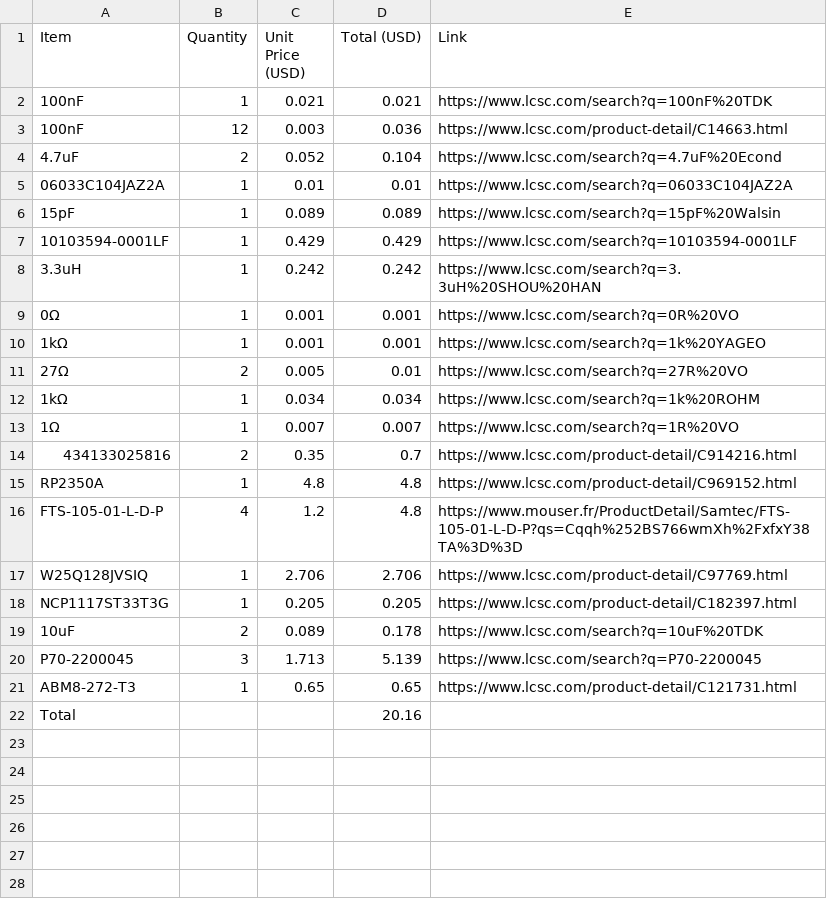
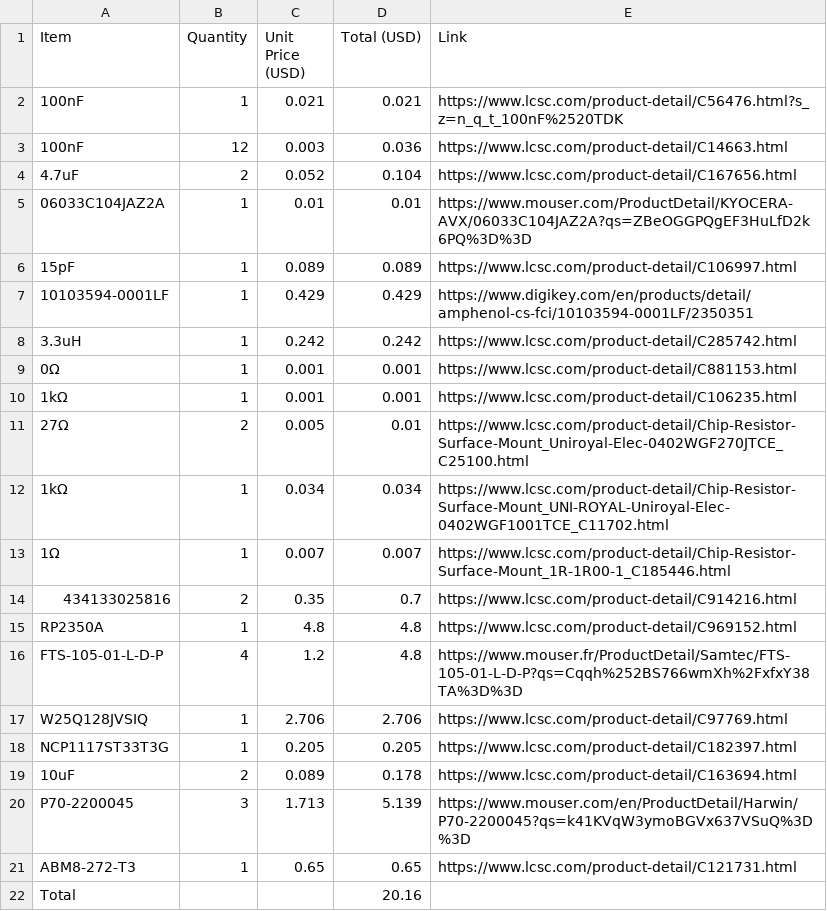
Before and after one commit to Zorp-MLG/Orion-RP2350, a CSV file: BOM.csv, drawn as a sheet.

Commit message:
Modify BOM.csv with updated component links
Updated links for several components and added new entries.

```diff
--- a/BOM.csv
+++ b/BOM.csv
@@ -1,14 +1,14 @@
 Item,Quantity,Unit Price (USD),Total (USD),Link
-100nF,1,0.021,0.021,https://www.lcsc.com/search?q=100nF%20TDK
+100nF,1,0.021,0.021,https://www.lcsc.com/product-detail/C56476.html?s_z=n_q_t_100nF%2520TDK
 100nF,12,0.003,0.036,https://www.lcsc.com/product-detail/C14663.html
-4.7uF,2,0.052,0.104,https://www.lcsc.com/search?q=4.7uF%20Econd
-06033C104JAZ2A,1,0.01,0.01,https://www.lcsc.com/search?q=06033C104JAZ2A
-15pF,1,0.089,0.089,https://www.lcsc.com/search?q=15pF%20Walsin
-10103594-0001LF,1,0.429,0.429,https://www.lcsc.com/search?q=10103594-0001LF
-3.3uH,1,0.242,0.242,https://www.lcsc.com/search?q=3.3uH%20SHOU%20HAN
-0Ω,1,0.001,0.001,https://www.lcsc.com/search?q=0R%20VO
-1kΩ,1,0.001,0.001,https://www.lcsc.com/search?q=1k%20YAGEO
-27Ω,2,0.005,0.01,https://www.lcsc.com/search?q=27R%20VO
-1kΩ,1,0.034,0.034,https://www.lcsc.com/search?q=1k%20ROHM
-1Ω,1,0.007,0.007,https://www.lcsc.com/search?q=1R%20VO
+4.7uF,2,0.052,0.104,https://www.lcsc.com/product-detail/C167656.html
+06033C104JAZ2A,1,0.01,0.01,https://www.mouser.com/ProductDetail/KYOCERA-AVX/06033C104JAZ2A?qs=ZBeOGGPQgEF3HuLfD2k6PQ%3D%3D
+15pF,1,0.089,0.089,https://www.lcsc.com/product-detail/C106997.html
+10103594-0001LF,1,0.429,0.429,https://www.digikey.com/en/products/detail/amphenol-cs-fci/10103594-0001LF/2350351
+3.3uH,1,0.242,0.242,https://www.lcsc.com/product-detail/C285742.html
+0Ω,1,0.001,0.001,https://www.lcsc.com/product-detail/C881153.html
+1kΩ,1,0.001,0.001,https://www.lcsc.com/product-detail/C106235.html
+27Ω,2,0.005,0.01,https://www.lcsc.com/product-detail/Chip-Resistor-Surface-Mount_Uniroyal-Elec-0402WGF270JTCE_C25100.html
+1kΩ,1,0.034,0.034,https://www.lcsc.com/product-detail/Chip-Resistor-Surface-Mount_UNI-ROYAL-Uniroyal-Elec-0402WGF1001TCE_C11702.html
+1Ω,1,0.007,0.007,https://www.lcsc.com/product-detail/Chip-Resistor-Surface-Mount_1R-1R00-1_C185446.html
 434133025816,2,0.35,0.7,https://www.lcsc.com/product-detail/C914216.html
@@ -18,4 +18,4 @@ W25Q128JVSIQ,1,2.706,2.706,https://www.lcsc.com/product-detail/C97769.html
 NCP1117ST33T3G,1,0.205,0.205,https://www.lcsc.com/product-detail/C182397.html
-10uF,2,0.089,0.178,https://www.lcsc.com/search?q=10uF%20TDK
-P70-2200045,3,1.713,5.139,https://www.lcsc.com/search?q=P70-2200045
+10uF,2,0.089,0.178,https://www.lcsc.com/product-detail/C163694.html
+P70-2200045,3,1.713,5.139,https://www.mouser.com/en/ProductDetail/Harwin/P70-2200045?qs=k41KVqW3ymoBGVx637VSuQ%3D%3D
 ABM8-272-T3,1,0.65,0.65,https://www.lcsc.com/product-detail/C121731.html
```
